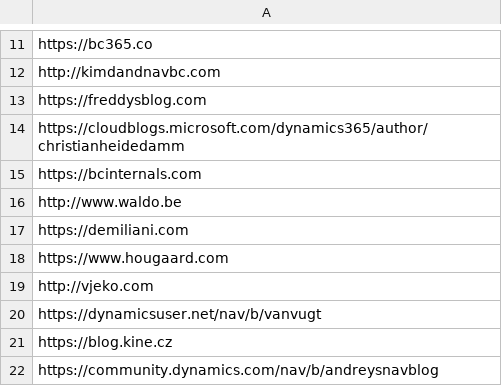
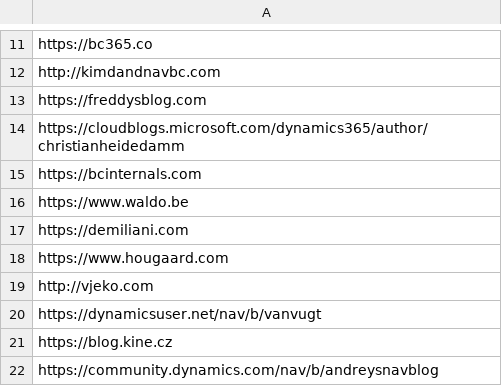
Before and after one commit to DmitryKatson/centralQ-ai, a CSV file: Knowledgebase/blogs.csv, drawn as a sheet; only a part is shown, gaps mark what is left out.

Commit message:
updating waldo blog link

```diff
--- a/Knowledgebase/blogs.csv
+++ b/Knowledgebase/blogs.csv
@@ -15,3 +15,3 @@ https://cloudblogs.microsoft.com/dynamics365/author/christianheidedamm,
 https://bcinternals.com,
-http://www.waldo.be,
+https://www.waldo.be,
 https://demiliani.com,
```
